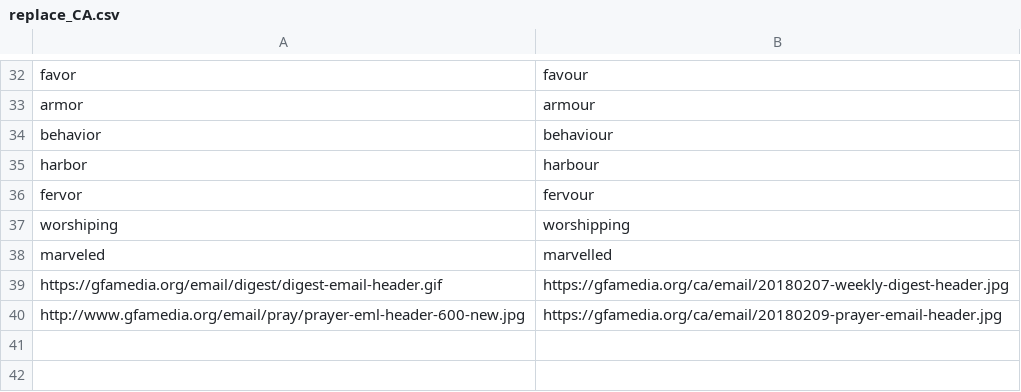
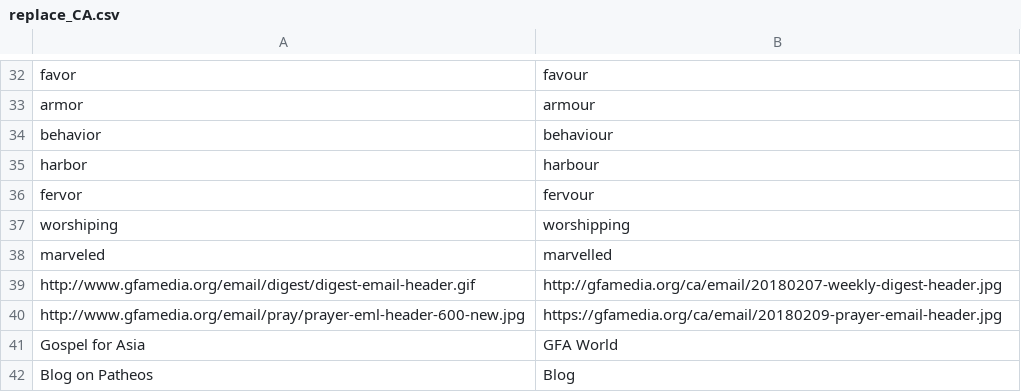
Before and after one commit to gregmccoy/country-emails, a CSV file: data/replace_CA.csv, drawn as a sheet; only a part is shown, gaps mark what is left out.

```diff
--- a/data/replace_CA.csv
+++ b/data/replace_CA.csv
@@ -38,3 +38,5 @@ worshiping|worshipping
 marveled|marvelled
-https://gfamedia.org/email/digest/digest-email-header.gif|https://gfamedia.org/ca/email/20180207-weekly-digest-header.jpg
+http://www.gfamedia.org/email/digest/digest-email-header.gif|http://gfamedia.org/ca/email/20180207-weekly-digest-header.jpg
 http://www.gfamedia.org/email/pray/prayer-eml-header-600-new.jpg|https://gfamedia.org/ca/email/20180209-prayer-email-header.jpg
+Gospel for Asia|GFA World
+Blog on Patheos|Blog
```
Also changed, not shown: data/links_CA.csv, data/replace_US.csv.
